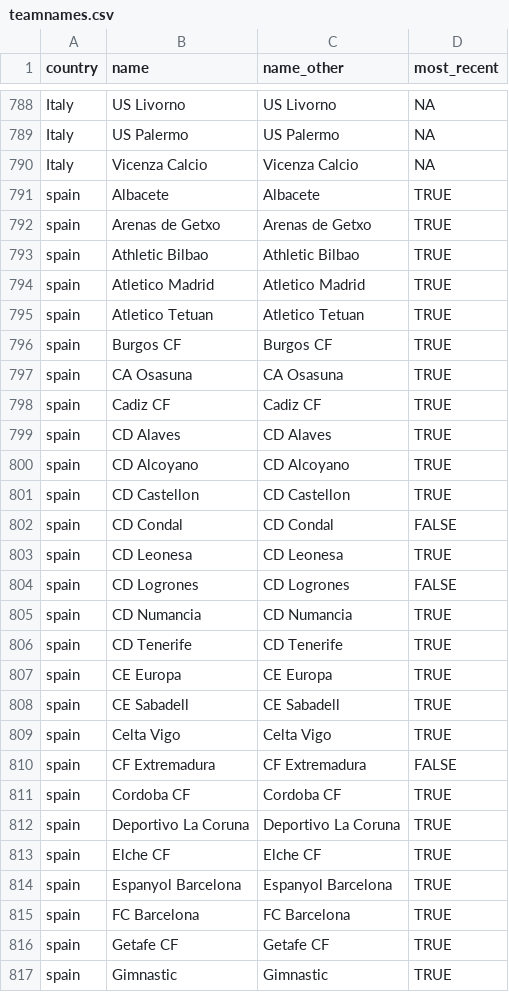
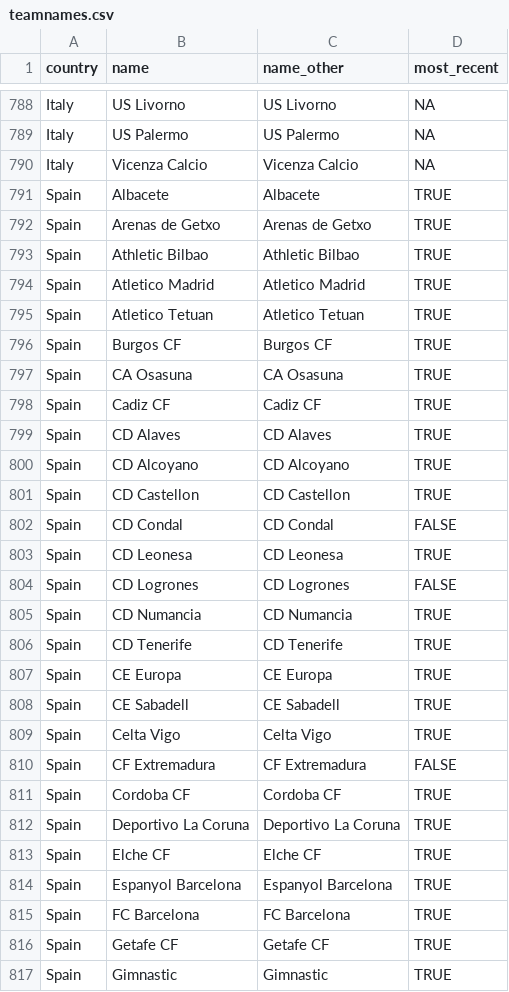
Before and after one commit to jalapic/engsoccerdata, a CSV file: data-raw/teamnames.csv, drawn as a sheet; only a part is shown, gaps mark what is left out; the diff covers the shown part only.

```diff
--- a/data-raw/teamnames.csv
+++ b/data-raw/teamnames.csv
@@ -790,28 +790,28 @@
 "Italy","Vicenza Calcio","Vicenza Calcio",NA
-"spain","Albacete","Albacete",TRUE
-"spain","Arenas de Getxo","Arenas de Getxo",TRUE
-"spain","Athletic Bilbao","Athletic Bilbao",TRUE
-"spain","Atletico Madrid","Atletico Madrid",TRUE
-"spain","Atletico Tetuan","Atletico Tetuan",TRUE
-"spain","Burgos CF","Burgos CF",TRUE
-"spain","CA Osasuna","CA Osasuna",TRUE
-"spain","Cadiz CF","Cadiz CF",TRUE
-"spain","CD Alaves","CD Alaves",TRUE
-"spain","CD Alcoyano","CD Alcoyano",TRUE
-"spain","CD Castellon","CD Castellon",TRUE
-"spain","CD Condal","CD Condal",FALSE
-"spain","CD Leonesa","CD Leonesa",TRUE
-"spain","CD Logrones","CD Logrones",FALSE
-"spain","CD Numancia","CD Numancia",TRUE
-"spain","CD Tenerife","CD Tenerife",TRUE
-"spain","CE Europa","CE Europa",TRUE
-"spain","CE Sabadell","CE Sabadell",TRUE
-"spain","Celta Vigo","Celta Vigo",TRUE
-"spain","CF Extremadura","CF Extremadura",FALSE
-"spain","Cordoba CF","Cordoba CF",TRUE
-"spain","Deportivo La Coruna","Deportivo La Coruna",TRUE
-"spain","Elche CF","Elche CF",TRUE
-"spain","Espanyol Barcelona","Espanyol Barcelona",TRUE
-"spain","FC Barcelona","FC Barcelona",TRUE
-"spain","Getafe CF","Getafe CF",TRUE
-"spain","Gimnastic","Gimnastic",TRUE
+"Spain","Albacete","Albacete",TRUE
+"Spain","Arenas de Getxo","Arenas de Getxo",TRUE
+"Spain","Athletic Bilbao","Athletic Bilbao",TRUE
+"Spain","Atletico Madrid","Atletico Madrid",TRUE
+"Spain","Atletico Tetuan","Atletico Tetuan",TRUE
+"Spain","Burgos CF","Burgos CF",TRUE
+"Spain","CA Osasuna","CA Osasuna",TRUE
+"Spain","Cadiz CF","Cadiz CF",TRUE
+"Spain","CD Alaves","CD Alaves",TRUE
+"Spain","CD Alcoyano","CD Alcoyano",TRUE
+"Spain","CD Castellon","CD Castellon",TRUE
+"Spain","CD Condal","CD Condal",FALSE
+"Spain","CD Leonesa","CD Leonesa",TRUE
+"Spain","CD Logrones","CD Logrones",FALSE
+"Spain","CD Numancia","CD Numancia",TRUE
+"Spain","CD Tenerife","CD Tenerife",TRUE
+"Spain","CE Europa","CE Europa",TRUE
+"Spain","CE Sabadell","CE Sabadell",TRUE
+"Spain","Celta Vigo","Celta Vigo",TRUE
+"Spain","CF Extremadura","CF Extremadura",FALSE
+"Spain","Cordoba CF","Cordoba CF",TRUE
+"Spain","Deportivo La Coruna","Deportivo La Coruna",TRUE
+"Spain","Elche CF","Elche CF",TRUE
+"Spain","Espanyol Barcelona","Espanyol Barcelona",TRUE
+"Spain","FC Barcelona","FC Barcelona",TRUE
+"Spain","Getafe CF","Getafe CF",TRUE
+"Spain","Gimnastic","Gimnastic",TRUE
```
Also changed, not shown: 1 added row and 33 edited cells elsewhere in this file, 10 other files.
